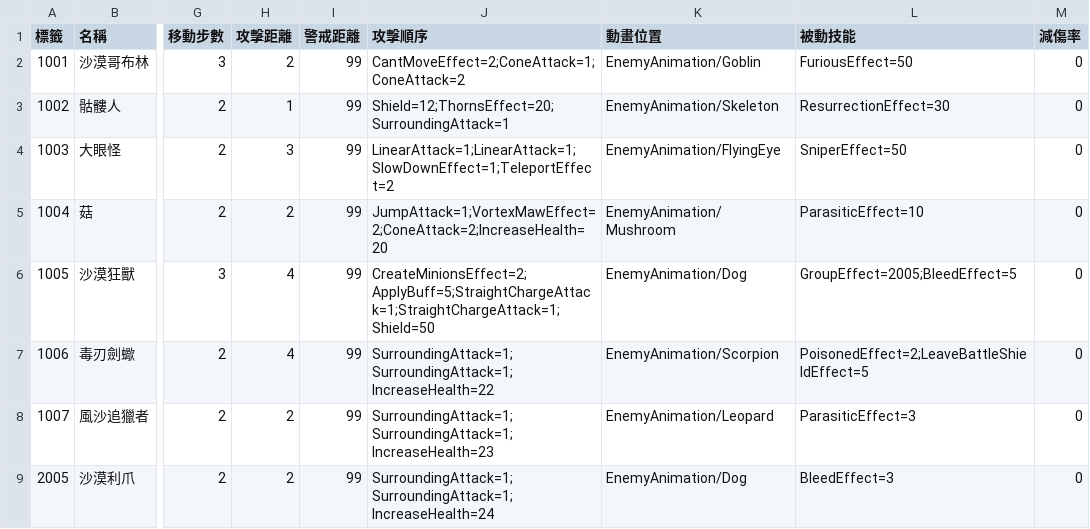
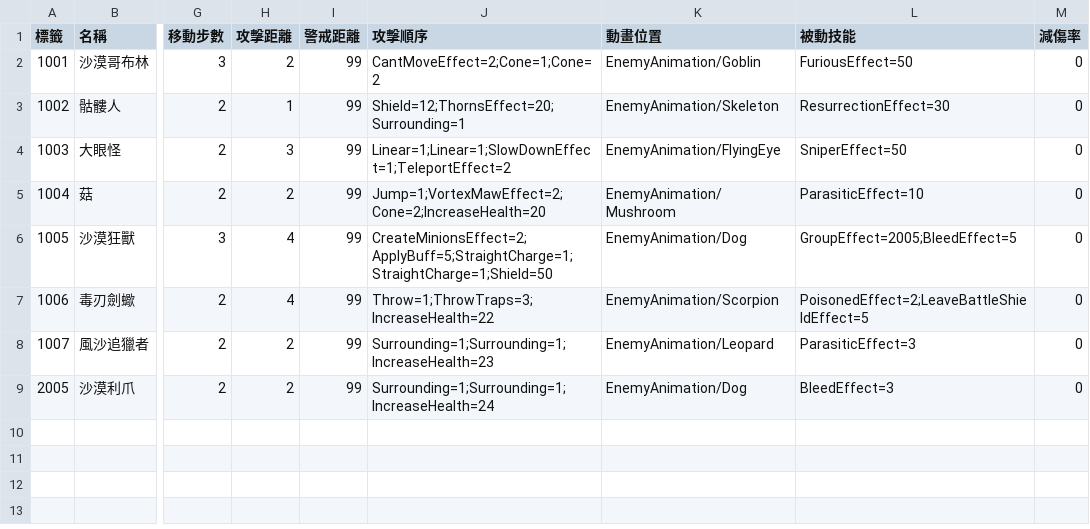
Before and after one commit to yucheng0210/Card, a CSV file: Assets/StreamingAssets/ENEMYLIST.csv, drawn as a sheet; only a part is shown, gaps mark what is left out; the diff names each change by its address in the sheet, - before the commit and + after, or states it on an @@ line.

```diff
--- a/Assets/StreamingAssets/ENEMYLIST.csv
+++ b/Assets/StreamingAssets/ENEMYLIST.csv
-J2 (攻擊順序): CantMoveEffect=2;ConeAttack=1;ConeAttack=2
+J2 (攻擊順序): CantMoveEffect=2;Cone=1;Cone=2
-J3 (攻擊順序): Shield=12;ThornsEffect=20;SurroundingAttack=1
+J3 (攻擊順序): Shield=12;ThornsEffect=20;Surrounding=1
-J4 (攻擊順序): LinearAttack=1;LinearAttack=1;SlowDownEffect=1;TeleportEffect=2
+J4 (攻擊順序): Linear=1;Linear=1;SlowDownEffect=1;TeleportEffect=2
-J5 (攻擊順序): JumpAttack=1;VortexMawEffect=2;ConeAttack=2;IncreaseHealth=20
+J5 (攻擊順序): Jump=1;VortexMawEffect=2;Cone=2;IncreaseHealth=20
-J6 (攻擊順序): CreateMinionsEffect=2;ApplyBuff=5;StraightChargeAttack=1;StraightChargeAttack=1;Shield=50
+J6 (攻擊順序): CreateMinionsEffect=2;ApplyBuff=5;StraightCharge=1;StraightCharge=1;Shield=50
-J7 (攻擊順序): SurroundingAttack=1;SurroundingAttack=1;IncreaseHealth=22
+J7 (攻擊順序): Throw=1;ThrowTraps=3;IncreaseHealth=22
-J8 (攻擊順序): SurroundingAttack=1;SurroundingAttack=1;IncreaseHealth=23
+J8 (攻擊順序): Surrounding=1;Surrounding=1;IncreaseHealth=23
-J9 (攻擊順序): SurroundingAttack=1;SurroundingAttack=1;IncreaseHealth=24
+J9 (攻擊順序): Surrounding=1;Surrounding=1;IncreaseHealth=24
```
Also changed, not shown: 15 other files.
